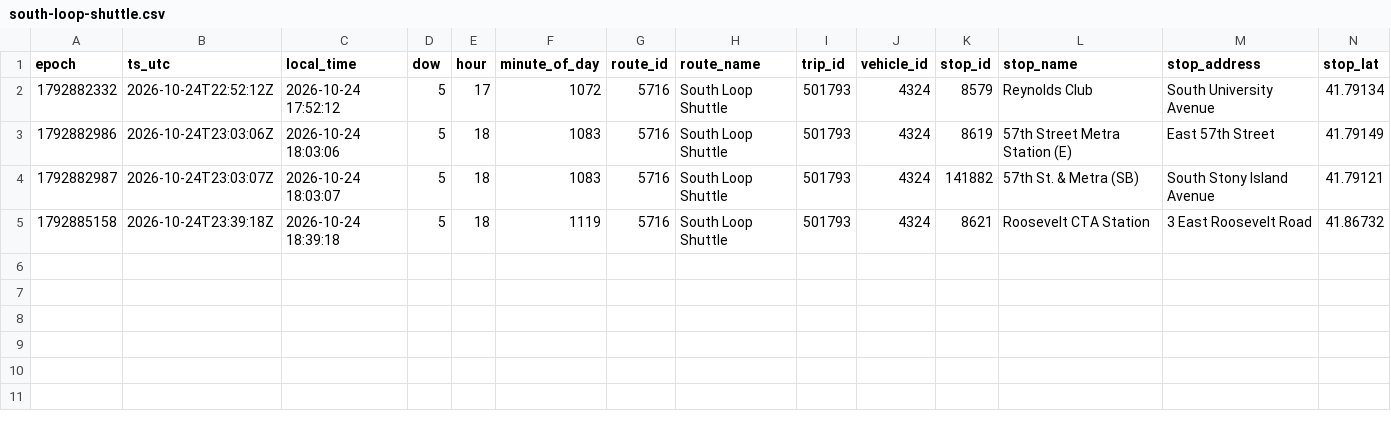
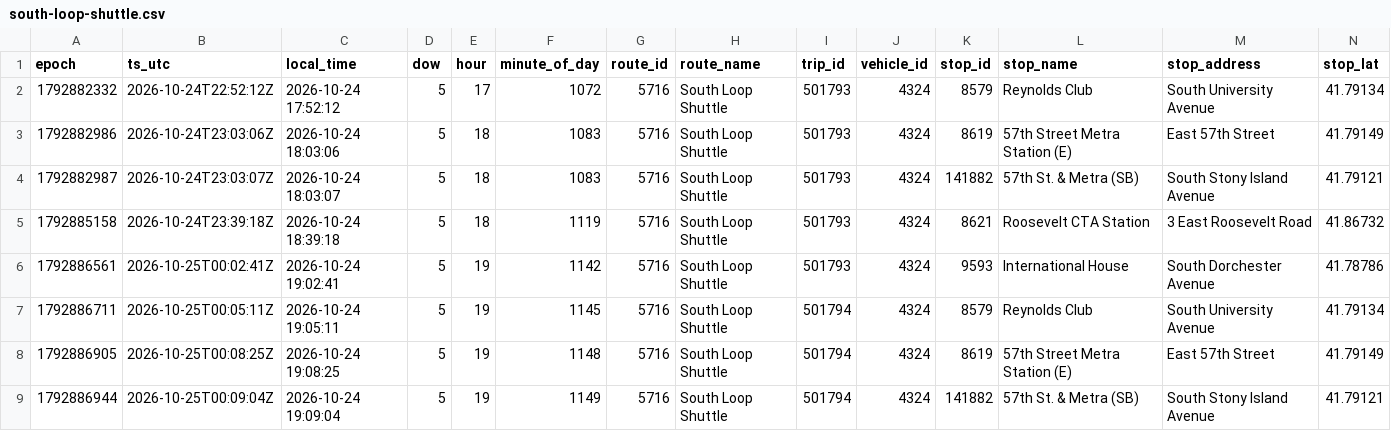
Before and after one commit to blobberus/straight-bussing-data, a CSV file: data/arrivals/2026-10-24/south-loop-shuttle.csv, drawn as a sheet; only a part is shown; rows hold the shown columns only; the diff names each change by its address in the sheet, - before the commit and + after, or states it on an @@ line.

```diff
--- a/data/arrivals/2026-10-24/south-loop-shuttle.csv
+++ b/data/arrivals/2026-10-24/south-loop-shuttle.csv
+row 6: 1792886561 | 2026-10-25T00:02:41Z | 2026-10-24 19:02:41 | 5 | 19 | 1142 | 5716 | South Loop Shuttle | 501793 | 4324 | 9593 | International House | South Dorchester Avenue | 41.78786
+row 7: 1792886711 | 2026-10-25T00:05:11Z | 2026-10-24 19:05:11 | 5 | 19 | 1145 | 5716 | South Loop Shuttle | 501794 | 4324 | 8579 | Reynolds Club | South University Avenue | 41.79134
+row 8: 1792886905 | 2026-10-25T00:08:25Z | 2026-10-24 19:08:25 | 5 | 19 | 1148 | 5716 | South Loop Shuttle | 501794 | 4324 | 8619 | 57th Street Metra Station (E) | East 57th Street | 41.79149
+row 9: 1792886944 | 2026-10-25T00:09:04Z | 2026-10-24 19:09:04 | 5 | 19 | 1149 | 5716 | South Loop Shuttle | 501794 | 4324 | 141882 | 57th St. & Metra (SB) | South Stony Island Avenue | 41.79121
```
Also changed, not shown: data/arrivals/2026-10-24/central.csv, data/arrivals/2026-10-24/east.csv, 5 other files.
